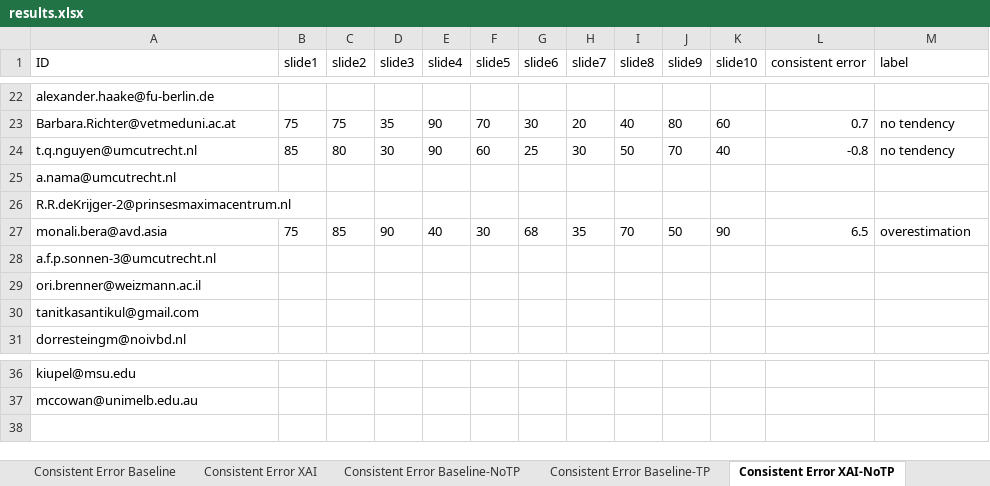
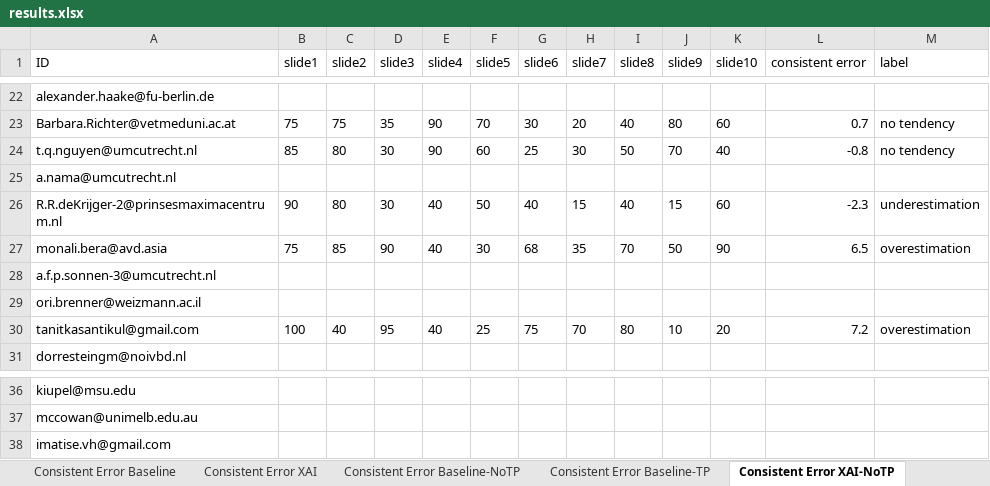
Before and after one commit to emelyrosbach/masterthesis, an Excel workbook: results.xlsx, sheet Consistent Error XAI-NoTP, drawn as a sheet; only a part is shown, gaps mark what is left out; values as stored, in another font and other column widths than the file's, no borders; the diff covers the shown part only; the diff names each change by its address in the sheet, - before the commit and + after, or states it on an @@ line.

```diff
--- a/results.xlsx (sheet Consistent Error XAI-NoTP)
+++ b/results.xlsx (sheet Consistent Error XAI-NoTP)
-B26 (slide1): (empty)
+B26 (slide1): 90
-C26 (slide2): (empty)
+C26 (slide2): 80
-D26 (slide3): (empty)
+D26 (slide3): 30
-E26 (slide4): (empty)
+E26 (slide4): 40
-F26 (slide5): (empty)
+F26 (slide5): 50
-G26 (slide6): (empty)
+G26 (slide6): 40
-H26 (slide7): (empty)
+H26 (slide7): 15
-I26 (slide8): (empty)
+I26 (slide8): 40
-J26 (slide9): (empty)
+J26 (slide9): 15
-K26 (slide10): (empty)
+K26 (slide10): 60
-L26 (consistent error): (empty)
+L26 (consistent error): -2.3
-M26 (label): (empty)
+M26 (label): underestimation
-B30 (slide1): (empty)
+B30 (slide1): 100
-C30 (slide2): (empty)
+C30 (slide2): 40
-D30 (slide3): (empty)
+D30 (slide3): 95
-E30 (slide4): (empty)
+E30 (slide4): 40
-F30 (slide5): (empty)
+F30 (slide5): 25
-G30 (slide6): (empty)
+G30 (slide6): 75
-H30 (slide7): (empty)
+H30 (slide7): 70
-I30 (slide8): (empty)
+I30 (slide8): 80
-J30 (slide9): (empty)
+J30 (slide9): 10
-K30 (slide10): (empty)
+K30 (slide10): 20
-L30 (consistent error): (empty)
+L30 (consistent error): 7.2
-M30 (label): (empty)
+M30 (label): overestimation
+row 38: imatise.vh@gmail.com
```
Also changed, not shown: 12 edited cells elsewhere in this sheet, sheet General data, sheet Consistent Error XAI, sheet Consistent Error XAI-TP, sheet Consistent Error Baseline, sheet Consistent Error Baseline-NoTP, sheet Consistent Error Baseline-TP, 2 more sheets, 3 other files.
